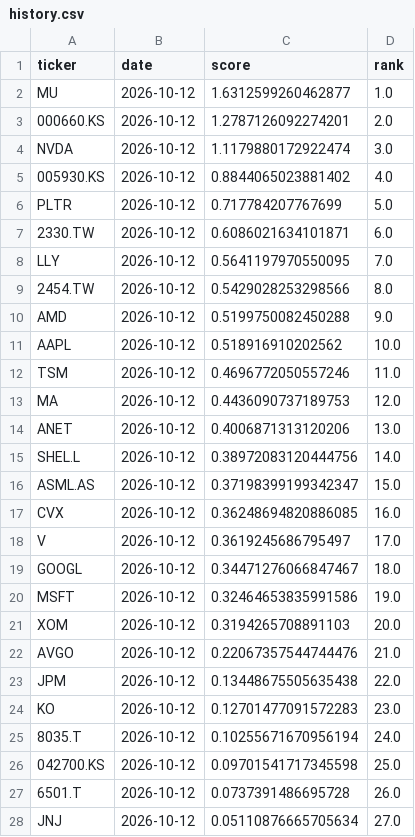
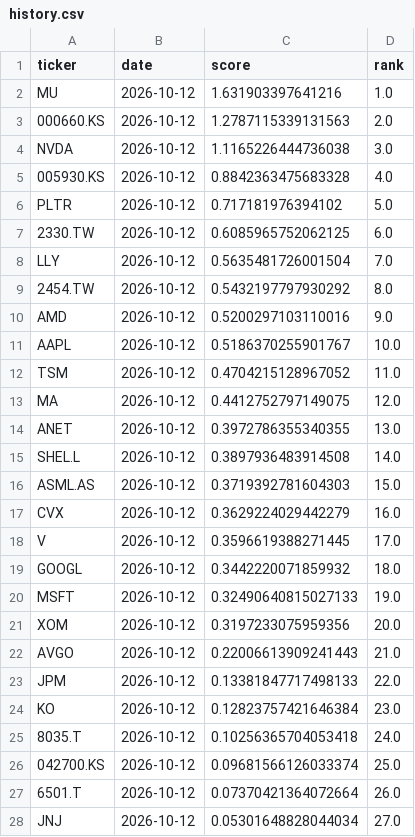
Before and after one commit to bqord/stock-radar-2, a CSV file: data/history.csv, drawn as a sheet; only a part is shown; the diff covers the shown part only.

```diff
--- a/data/history.csv
+++ b/data/history.csv
@@ -1,28 +1,28 @@
 ticker,date,score,rank
-MU,2026-10-12,1.6312599260462877,1.0
-000660.KS,2026-10-12,1.2787126092274201,2.0
-NVDA,2026-10-12,1.1179880172922474,3.0
-005930.KS,2026-10-12,0.8844065023881402,4.0
-PLTR,2026-10-12,0.717784207767699,5.0
-2330.TW,2026-10-12,0.6086021634101871,6.0
-LLY,2026-10-12,0.5641197970550095,7.0
-2454.TW,2026-10-12,0.5429028253298566,8.0
-AMD,2026-10-12,0.5199750082450288,9.0
-AAPL,2026-10-12,0.518916910202562,10.0
-TSM,2026-10-12,0.4696772050557246,11.0
-MA,2026-10-12,0.4436090737189753,12.0
-ANET,2026-10-12,0.4006871313120206,13.0
-SHEL.L,2026-10-12,0.38972083120444756,14.0
-ASML.AS,2026-10-12,0.37198399199342347,15.0
-CVX,2026-10-12,0.36248694820886085,16.0
-V,2026-10-12,0.3619245686795497,17.0
-GOOGL,2026-10-12,0.34471276066847467,18.0
-MSFT,2026-10-12,0.32464653835991586,19.0
-XOM,2026-10-12,0.3194265708891103,20.0
-AVGO,2026-10-12,0.22067357544744476,21.0
-JPM,2026-10-12,0.13448675505635438,22.0
-KO,2026-10-12,0.12701477091572283,23.0
-8035.T,2026-10-12,0.10255671670956194,24.0
-042700.KS,2026-10-12,0.09701541717345598,25.0
-6501.T,2026-10-12,0.0737391486695728,26.0
-JNJ,2026-10-12,0.05110876665705634,27.0
+MU,2026-10-12,1.631903397641216,1.0
+000660.KS,2026-10-12,1.2787115339131563,2.0
+NVDA,2026-10-12,1.1165226444736038,3.0
+005930.KS,2026-10-12,0.8842363475683328,4.0
+PLTR,2026-10-12,0.717181976394102,5.0
+2330.TW,2026-10-12,0.6085965752062125,6.0
+LLY,2026-10-12,0.5635481726001504,7.0
+2454.TW,2026-10-12,0.5432197797930292,8.0
+AMD,2026-10-12,0.5200297103110016,9.0
+AAPL,2026-10-12,0.5186370255901767,10.0
+TSM,2026-10-12,0.4704215128967052,11.0
+MA,2026-10-12,0.4412752797149075,12.0
+ANET,2026-10-12,0.3972786355340355,13.0
+SHEL.L,2026-10-12,0.3897936483914508,14.0
+ASML.AS,2026-10-12,0.3719392781604303,15.0
+CVX,2026-10-12,0.3629224029442279,16.0
+V,2026-10-12,0.3596619388271445,17.0
+GOOGL,2026-10-12,0.3442220071859932,18.0
+MSFT,2026-10-12,0.32490640815027133,19.0
+XOM,2026-10-12,0.3197233075959356,20.0
+AVGO,2026-10-12,0.22006613909241443,21.0
+JPM,2026-10-12,0.13381847717498133,22.0
+KO,2026-10-12,0.12823757421646384,23.0
+8035.T,2026-10-12,0.10256365704053418,24.0
+042700.KS,2026-10-12,0.09681566126033374,25.0
+6501.T,2026-10-12,0.07370421364072664,26.0
+JNJ,2026-10-12,0.05301648828044034,27.0
```
Also changed, not shown: 2 added rows, 2 removed rows and 40 edited cells elsewhere in this file, data/latest.csv, 2 other files.
